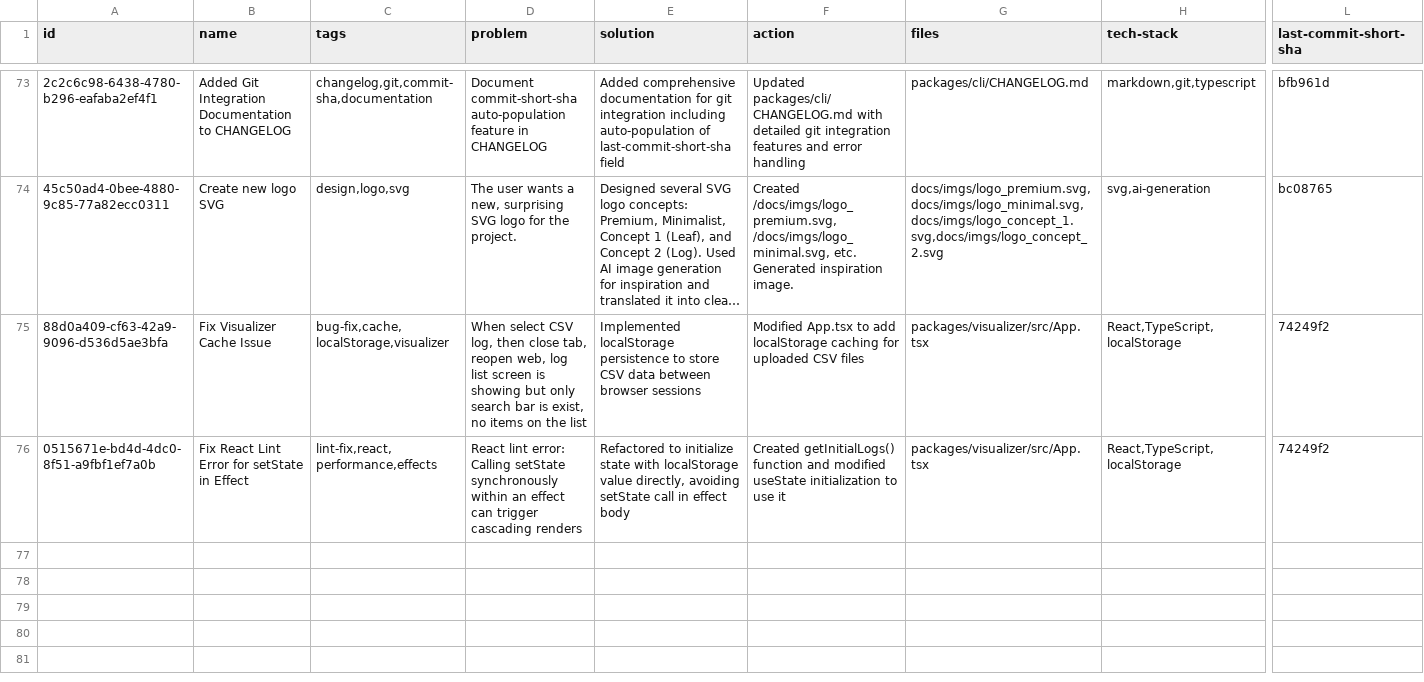
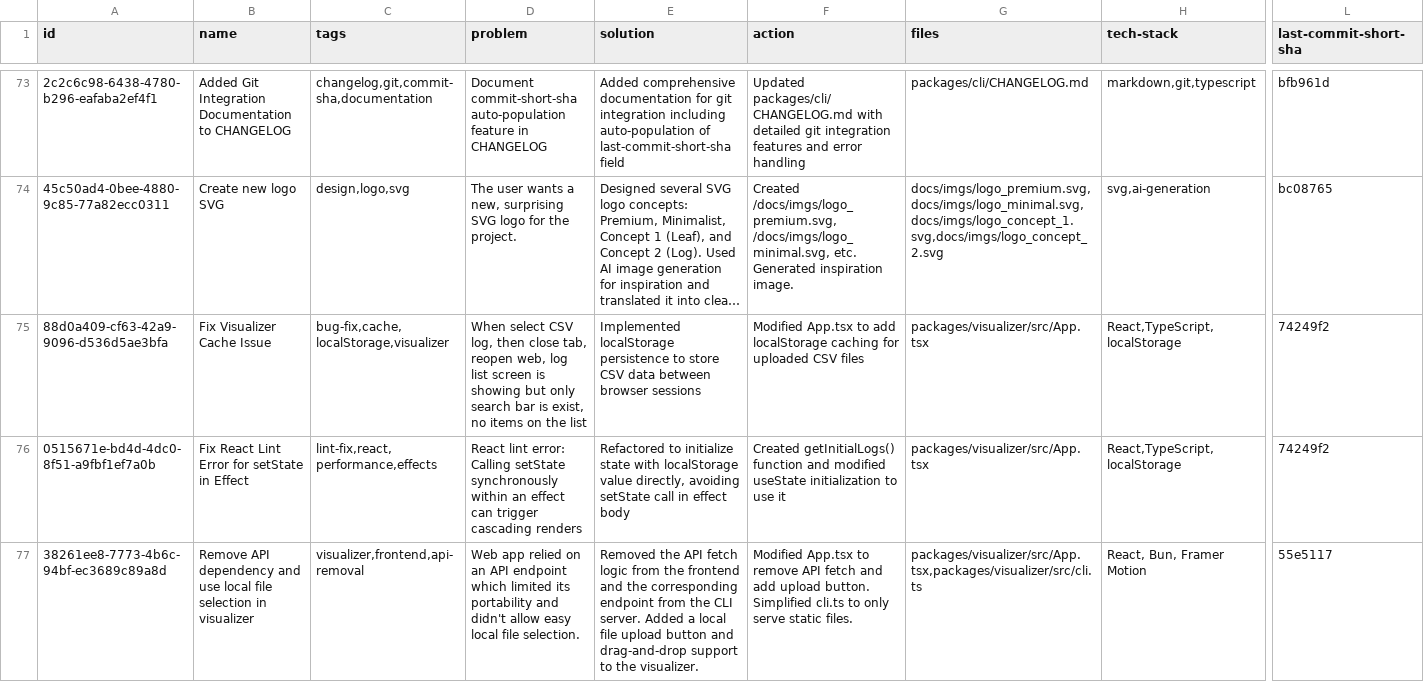
Before and after one commit to loclv/llm-lean-log, a CSV file: logs/chat.csv, drawn as a sheet; only a part is shown, gaps mark what is left out; long unchanged cells end in …; rows hold the shown columns only; the diff names each change by its address in the sheet, - before the commit and + after, or states it on an @@ line.

Commit message:
👌 IMPROVE: updated the visualizer to be entirely local-first, removing the need for an API endpoint

```diff
--- a/logs/chat.csv
+++ b/logs/chat.csv
+row 77: 38261ee8-7773-4b6c-94bf-ec3689c89a8d | Remove API dependency and use local file selection in visualizer | visualizer,frontend,api-removal | Web app relied on an API endpoint which limited its portability and didn't allow easy local file selection. | Removed the API fetch logic from the frontend and the corresponding endpoint from the CLI server. Added a local file upload button and drag-and-drop support to the visualizer. | Modified App.tsx to remove API fetch and add upload button. Simplified cli.ts to only serve static files. | packages/visualizer/src/App.tsx,packages/visualizer/src/cli.ts | React, Bun, Framer Motion | 55e5117
```
Also changed, not shown: 2 other files.
